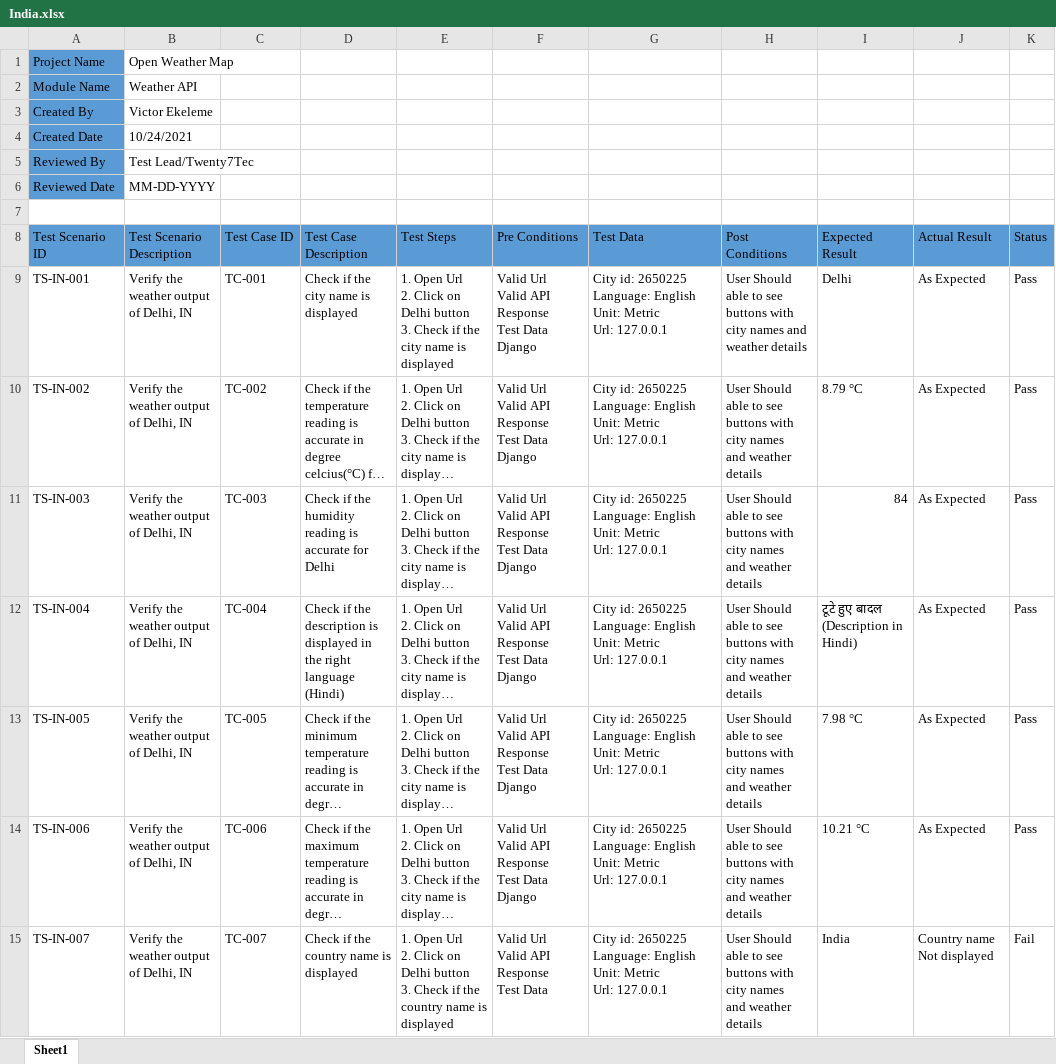
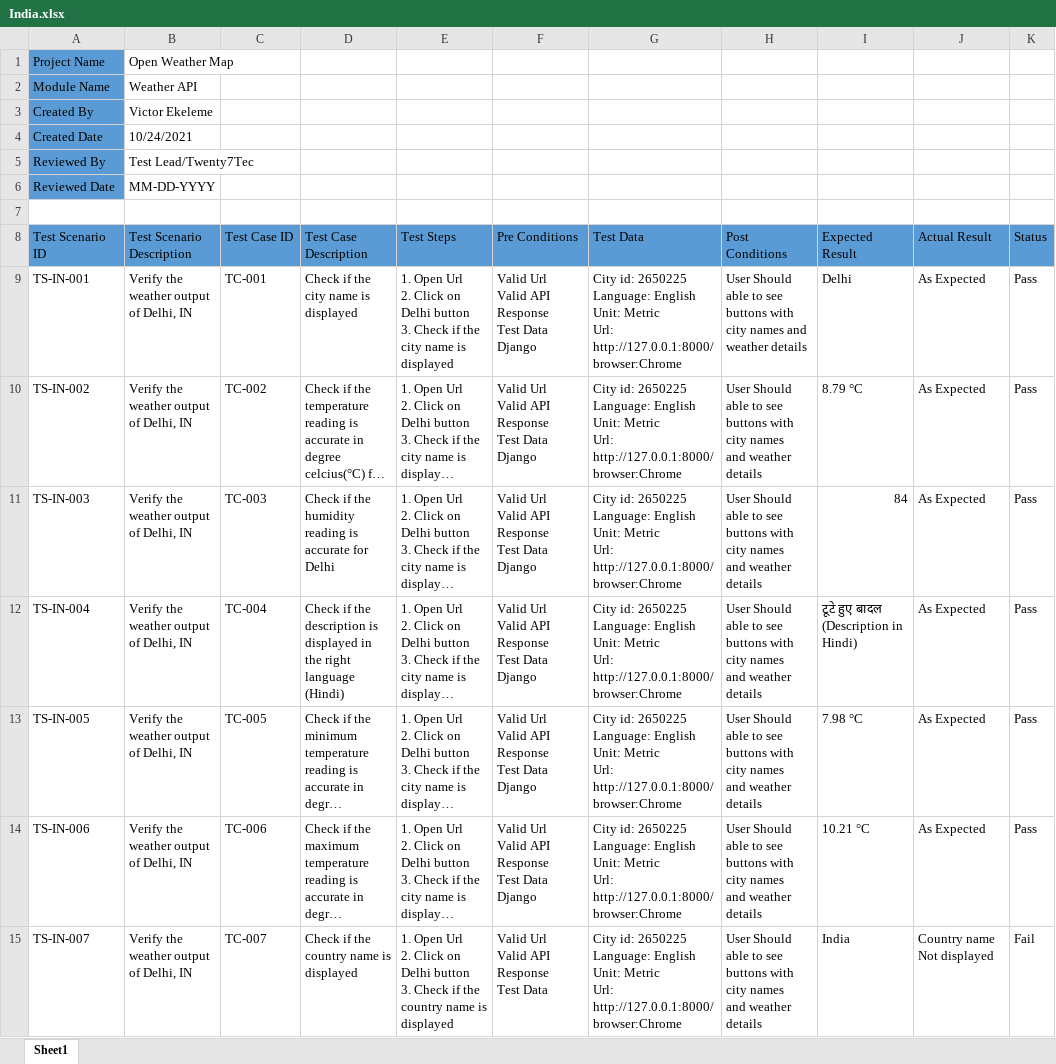
Before and after one commit to victorekeleme/Django-weatherAPITest, an Excel workbook: Manual Test Cases/India.xlsx, sheet Sheet1, drawn as a sheet; only a part is shown; long unchanged cells end in …; values as stored, in another font and other column widths than the file's, no borders; ↵ is a line break in a cell; the diff names each change by its address in the sheet, - before the commit and + after, or states it on an @@ line.

```diff
--- a/Manual Test Cases/India.xlsx (sheet Sheet1)
+++ b/Manual Test Cases/India.xlsx (sheet Sheet1)
-G9:G15 (Test Data): …Metric ↵ Url: 127.0.0.1
+G9:G15 (Test Data): …Metric ↵ Url: http://127.0.0.1:8000/ ↵ browser:Chrome
```
Also changed, not shown: Manual Test Cases/Japan.xlsx, Manual Test Cases/London.xlsx, 2 other files.
